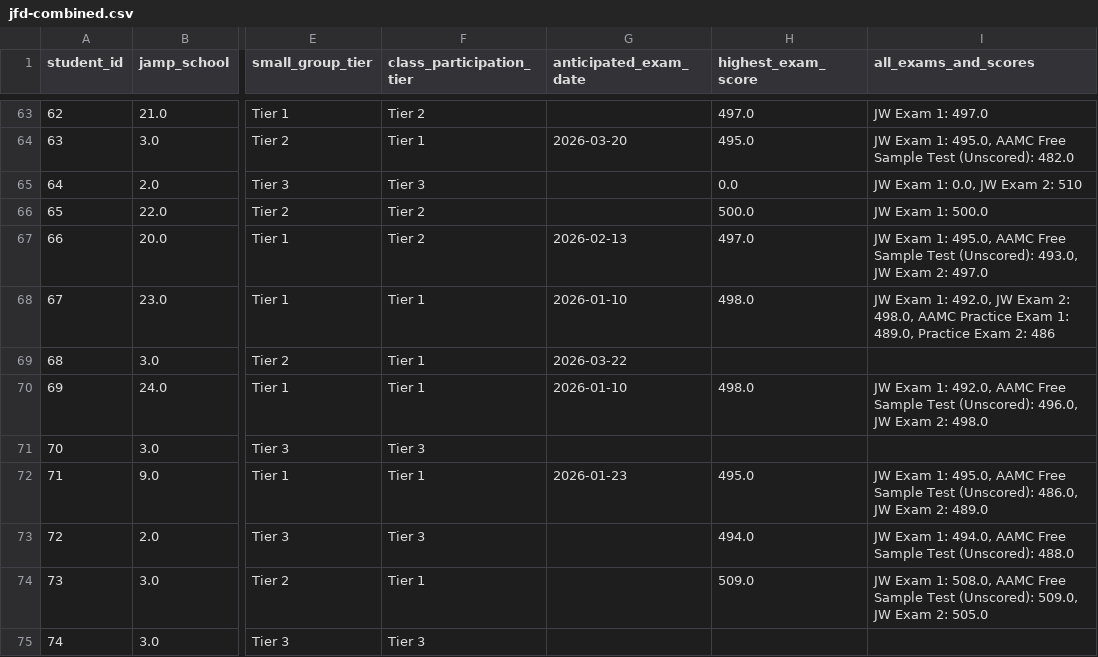
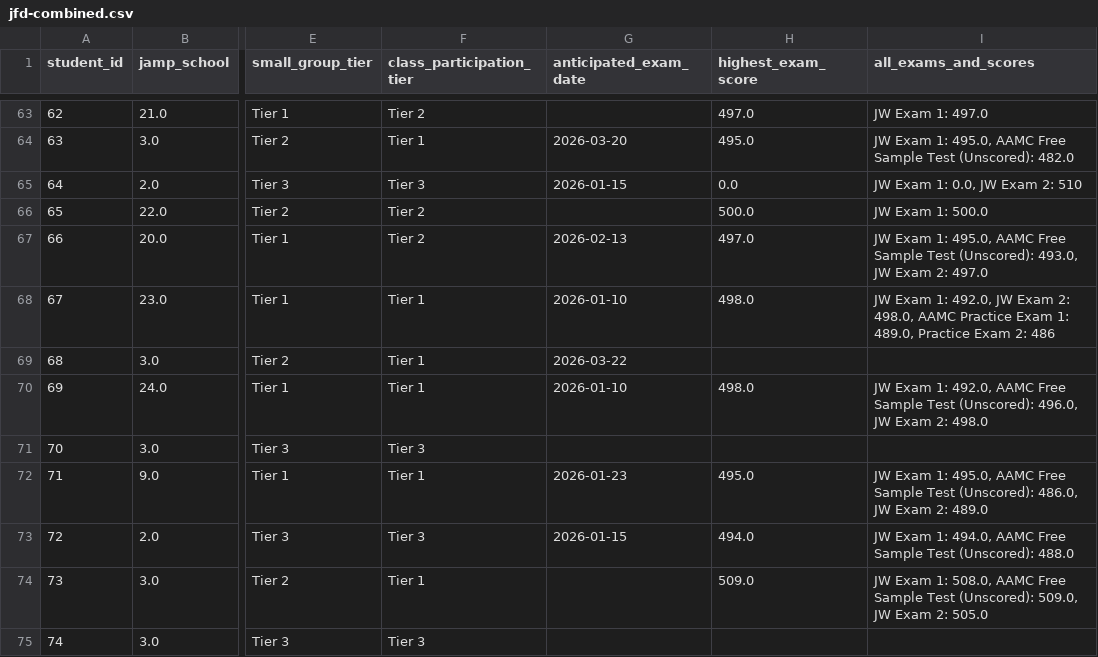
Before and after one commit to jackwestin-dev/institution-TJ, a CSV file: student-data/jfd-combined.csv, drawn as a sheet; only a part is shown, gaps mark what is left out; the diff covers the shown part only; the diff names each change by its address in the sheet, - before the commit and + after, or states it on an @@ line.

```diff
--- a/student-data/jfd-combined.csv
+++ b/student-data/jfd-combined.csv
-G65 (anticipated_exam_date): (empty)
+G65 (anticipated_exam_date): 2026-01-15
-G73 (anticipated_exam_date): (empty)
+G73 (anticipated_exam_date): 2026-01-15
```
Also changed, not shown: 27 edited cells elsewhere in this file.
